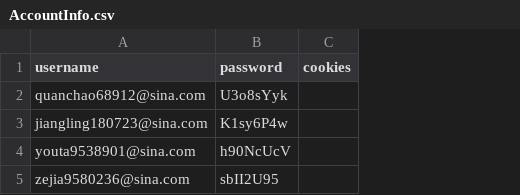
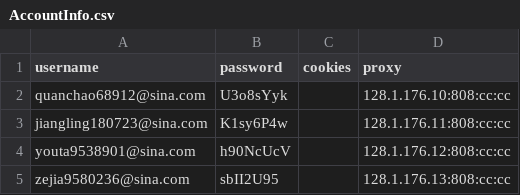
Before and after one commit to czds68/AmazonBuy, a CSV file: amazonbuy_database/AccountInfo.csv, drawn as a sheet; the diff names each change by its address in the sheet, - before the commit and + after, or states it on an @@ line.

Commit message:
proxy

```diff
--- a/amazonbuy_database/AccountInfo.csv
+++ b/amazonbuy_database/AccountInfo.csv
+column D (proxy), rows 2-5: 128.1.176.10:808:cc:cc | 128.1.176.11:808:cc:cc | 128.1.176.12:808:cc:cc | 128.1.176.13:808:cc:cc
```
